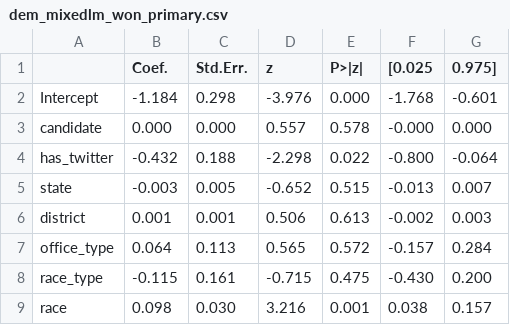
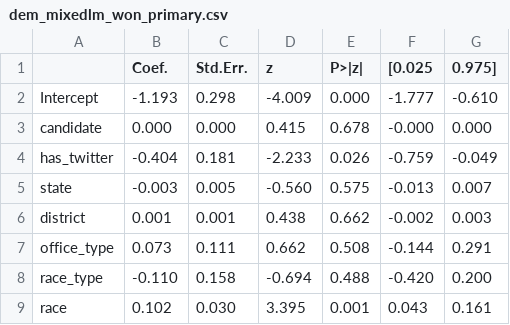
Before and after one commit to charles-tan/POCA, a CSV file: notebooks/dem_mixedlm_won_primary.csv, drawn as a sheet; only a part is shown; the diff covers the shown part only.

```diff
--- a/notebooks/dem_mixedlm_won_primary.csv
+++ b/notebooks/dem_mixedlm_won_primary.csv
@@ -1,9 +1,9 @@
 ,Coef.,Std.Err.,z,P>|z|,[0.025,0.975]
-Intercept,-1.184,0.298,-3.976,0.000,-1.768,-0.601
-candidate,0.000,0.000,0.557,0.578,-0.000,0.000
-has_twitter,-0.432,0.188,-2.298,0.022,-0.800,-0.064
-state,-0.003,0.005,-0.652,0.515,-0.013,0.007
-district,0.001,0.001,0.506,0.613,-0.002,0.003
-office_type,0.064,0.113,0.565,0.572,-0.157,0.284
-race_type,-0.115,0.161,-0.715,0.475,-0.430,0.200
-race,0.098,0.030,3.216,0.001,0.038,0.157
+Intercept,-1.193,0.298,-4.009,0.000,-1.777,-0.610
+candidate,0.000,0.000,0.415,0.678,-0.000,0.000
+has_twitter,-0.404,0.181,-2.233,0.026,-0.759,-0.049
+state,-0.003,0.005,-0.560,0.575,-0.013,0.007
+district,0.001,0.001,0.438,0.662,-0.002,0.003
+office_type,0.073,0.111,0.662,0.508,-0.144,0.291
+race_type,-0.110,0.158,-0.694,0.488,-0.420,0.200
+race,0.102,0.030,3.395,0.001,0.043,0.161
```
Also changed, not shown: 139 edited cells elsewhere in this file, 5 other files.
